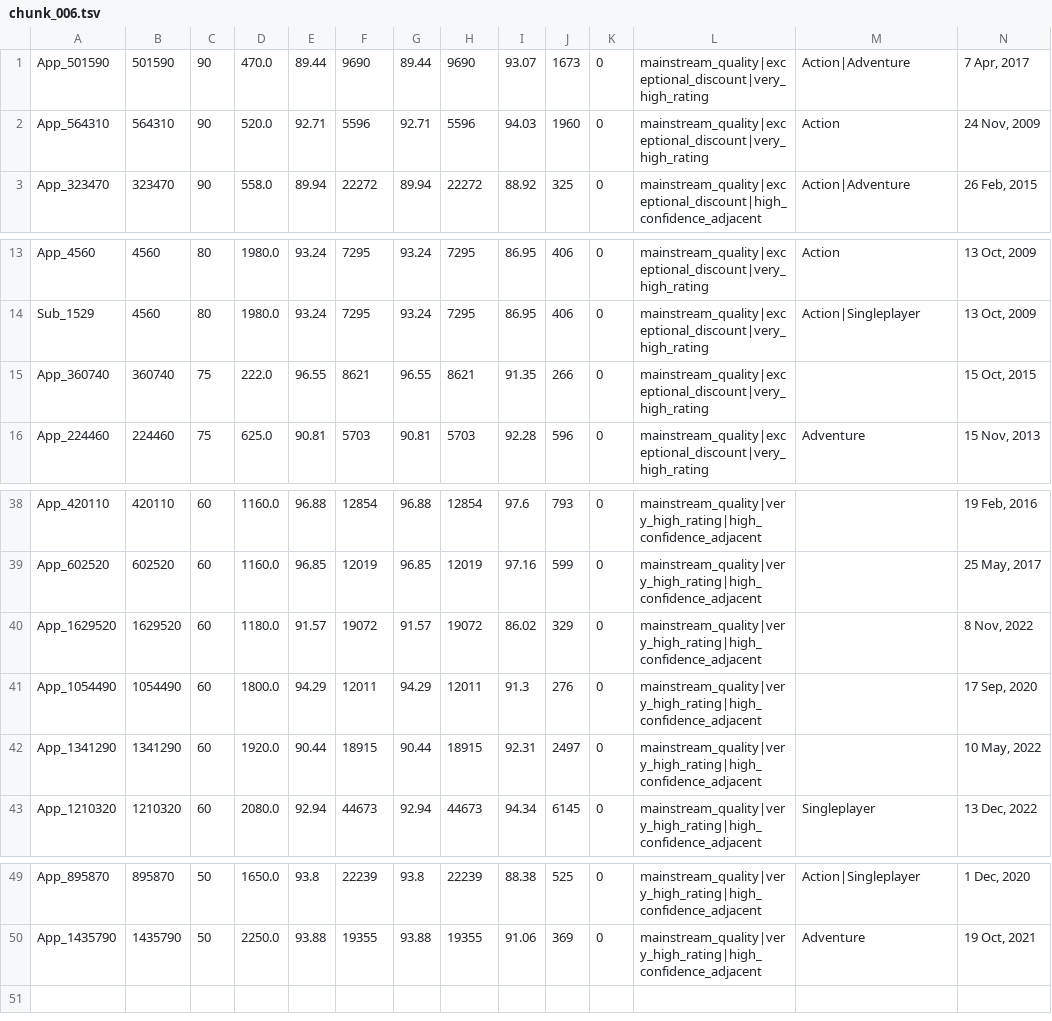
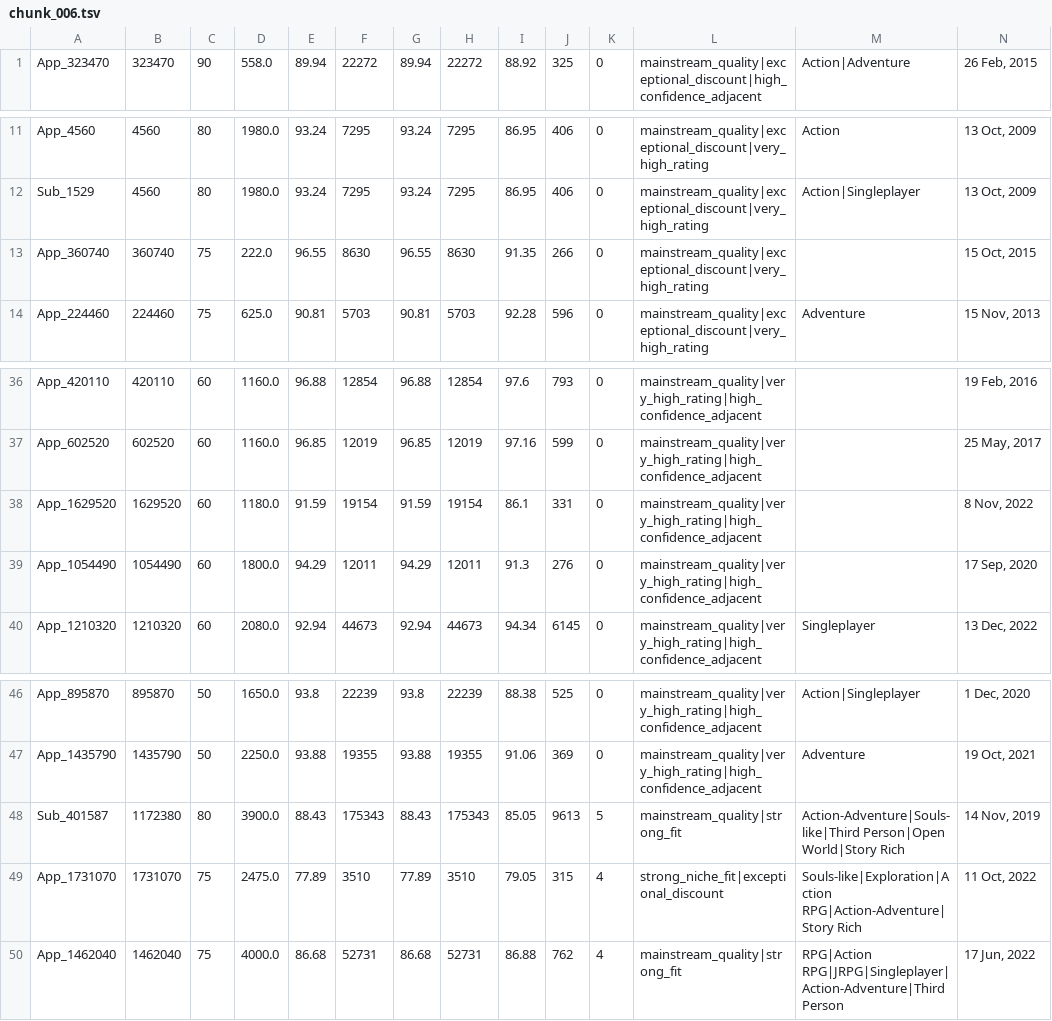
Before and after one commit to kentrap2011-hub/steam-kz-deals-2, a TSV file: data/production/shortlist/chunk_006.tsv, drawn as a sheet; only a part is shown, gaps mark what is left out; removed rows and columns are numbered as before the commit, all else as after; rows hold the shown columns only; the diff names each change by its address in the sheet, - before the commit and + after, or states it on an @@ line.

```diff
--- a/data/production/shortlist/chunk_006.tsv
+++ b/data/production/shortlist/chunk_006.tsv
-row 1: App_501590 | 501590 | 90 | 470.0 | 89.44 | 9690 | 89.44 | 9690 | 93.07 | 1673 | 0 | mainstream_quality|exceptional_discount|very_high_rating | Action|Adventure | 7 Apr, 2017
-row 2: App_564310 | 564310 | 90 | 520.0 | 92.71 | 5596 | 92.71 | 5596 | 94.03 | 1960 | 0 | mainstream_quality|exceptional_discount|very_high_rating | Action | 24 Nov, 2009
-F13: 8621
+F13: 8630
-H13: 8621
+H13: 8630
-E38: 91.57
+E38: 91.59
-F38: 19072
+F38: 19154
-G38: 91.57
+G38: 91.59
-H38: 19072
+H38: 19154
-I38: 86.02
+I38: 86.1
-J38: 329
+J38: 331
-row 42: App_1341290 | 1341290 | 60 | 1920.0 | 90.44 | 18915 | 90.44 | 18915 | 92.31 | 2497 | 0 | mainstream_quality|very_high_rating|high_confidence_adjacent |  | 10 May, 2022
+row 48: Sub_401587 | 1172380 | 80 | 3900.0 | 88.43 | 175343 | 88.43 | 175343 | 85.05 | 9613 | 5 | mainstream_quality|strong_fit | Action-Adventure|Souls-like|Third Person|Open World|Story Rich | 14 Nov, 2019
+row 49: App_1731070 | 1731070 | 75 | 2475.0 | 77.89 | 3510 | 77.89 | 3510 | 79.05 | 315 | 4 | strong_niche_fit|exceptional_discount | Souls-like|Exploration|Action RPG|Action-Adventure|Story Rich | 11 Oct, 2022
+row 50: App_1462040 | 1462040 | 75 | 4000.0 | 86.68 | 52731 | 86.68 | 52731 | 86.88 | 762 | 4 | mainstream_quality|strong_fit | RPG|Action RPG|JRPG|Singleplayer|Action-Adventure|Third Person | 17 Jun, 2022
```
Also changed, not shown: data/production/shortlist/chunk_007.tsv, data/production/shortlist/chunk_008.tsv, 21 other files.
